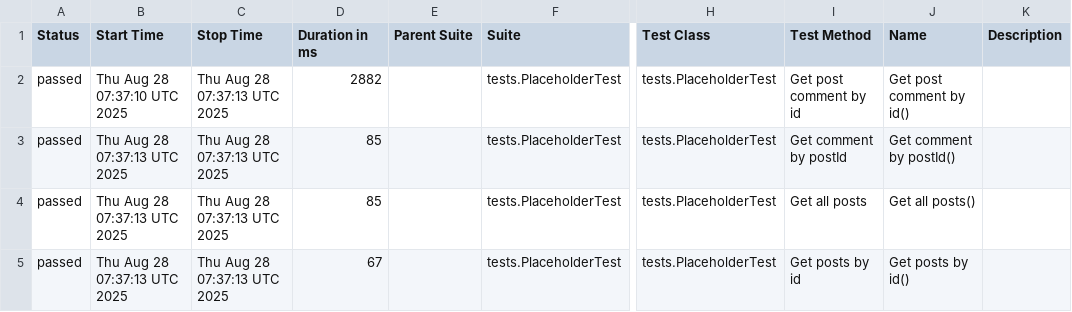
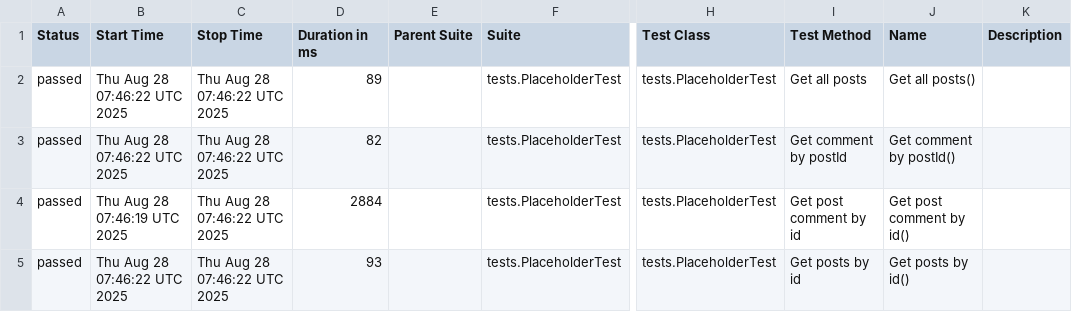
Before and after one commit to michaelbrendo/api-testing-kotlin, a CSV file: data/suites.csv, drawn as a sheet; only a part is shown, gaps mark what is left out; the diff names each change by its address in the sheet, - before the commit and + after, or states it on an @@ line.

```diff
--- a/data/suites.csv
+++ b/data/suites.csv
-B2 (Start Time): Thu Aug 28 07:37:10 UTC 2025
+B2 (Start Time): Thu Aug 28 07:46:22 UTC 2025
-C2:C5 (Stop Time): Thu Aug 28 07:37:13 UTC 2025
+C2:C5 (Stop Time): Thu Aug 28 07:46:22 UTC 2025
-D2 (Duration in ms): 2882
+D2 (Duration in ms): 89
-I2 (Test Method): Get post comment by id
+I2 (Test Method): Get all posts
-J2 (Name): Get post comment by id()
+J2 (Name): Get all posts()
-B3 (Start Time): Thu Aug 28 07:37:13 UTC 2025
+B3 (Start Time): Thu Aug 28 07:46:22 UTC 2025
-D3 (Duration in ms): 85
+D3 (Duration in ms): 82
-B4 (Start Time): Thu Aug 28 07:37:13 UTC 2025
+B4 (Start Time): Thu Aug 28 07:46:19 UTC 2025
-D4 (Duration in ms): 85
+D4 (Duration in ms): 2884
-I4 (Test Method): Get all posts
+I4 (Test Method): Get post comment by id
-J4 (Name): Get all posts()
+J4 (Name): Get post comment by id()
-B5 (Start Time): Thu Aug 28 07:37:13 UTC 2025
+B5 (Start Time): Thu Aug 28 07:46:22 UTC 2025
-D5 (Duration in ms): 67
+D5 (Duration in ms): 93
```
Also changed, not shown: 21 other files.
